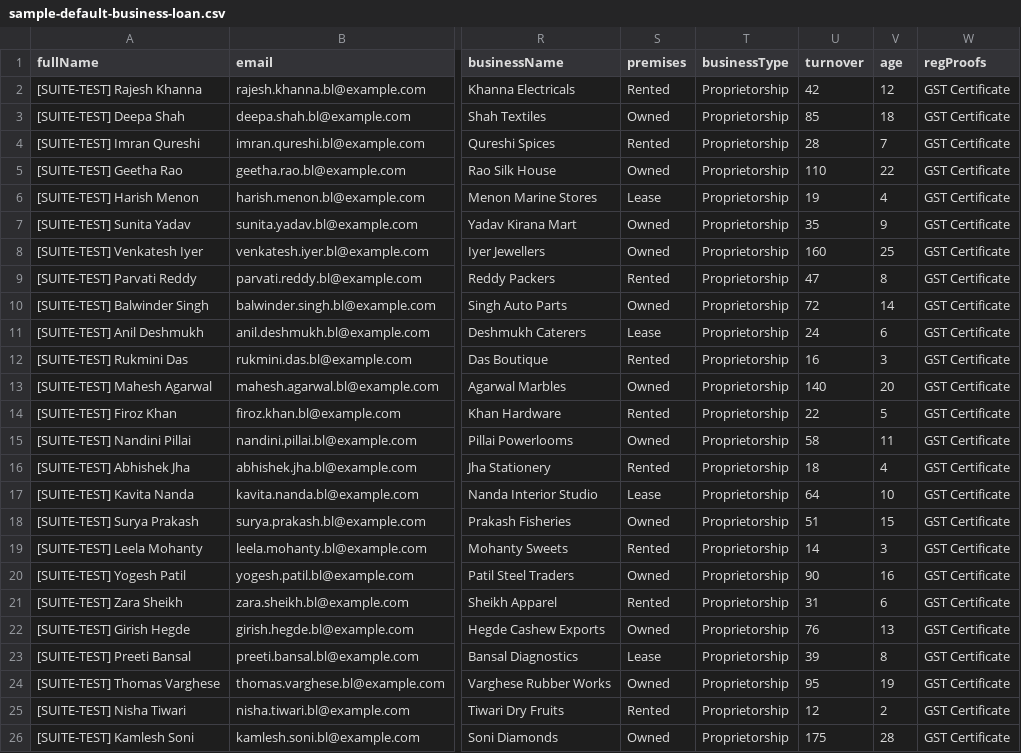
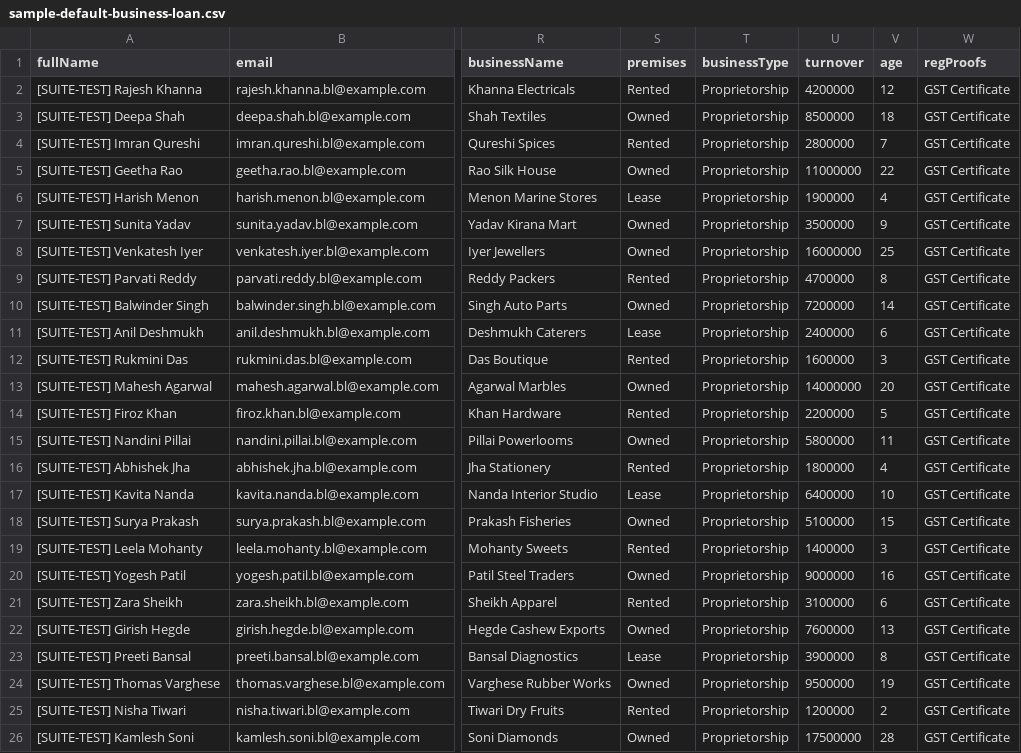
Before and after one commit to oscdev/ScaleX-Finance, a CSV file: Automation-Testing/documents/default/business-loan/sample-default-business-loan.csv, drawn as a sheet; only a part is shown, gaps mark what is left out; the diff names each change by its address in the sheet, - before the commit and + after, or states it on an @@ line.

```diff
--- a/Automation-Testing/documents/default/business-loan/sample-default-business-loan.csv
+++ b/Automation-Testing/documents/default/business-loan/sample-default-business-loan.csv
-U2 (turnover): 42
+U2 (turnover): 4200000
-U3 (turnover): 85
+U3 (turnover): 8500000
-U4 (turnover): 28
+U4 (turnover): 2800000
-U5 (turnover): 110
+U5 (turnover): 11000000
-U6 (turnover): 19
+U6 (turnover): 1900000
-U7 (turnover): 35
+U7 (turnover): 3500000
-U8 (turnover): 160
+U8 (turnover): 16000000
-U9 (turnover): 47
+U9 (turnover): 4700000
-U10 (turnover): 72
+U10 (turnover): 7200000
-U11 (turnover): 24
+U11 (turnover): 2400000
-U12 (turnover): 16
+U12 (turnover): 1600000
-U13 (turnover): 140
+U13 (turnover): 14000000
-U14 (turnover): 22
+U14 (turnover): 2200000
-U15 (turnover): 58
+U15 (turnover): 5800000
-U16 (turnover): 18
+U16 (turnover): 1800000
-U17 (turnover): 64
+U17 (turnover): 6400000
-U18 (turnover): 51
+U18 (turnover): 5100000
-U19 (turnover): 14
+U19 (turnover): 1400000
-U20 (turnover): 90
+U20 (turnover): 9000000
-U21 (turnover): 31
+U21 (turnover): 3100000
-U22 (turnover): 76
+U22 (turnover): 7600000
-U23 (turnover): 39
+U23 (turnover): 3900000
-U24 (turnover): 95
+U24 (turnover): 9500000
-U25 (turnover): 12
+U25 (turnover): 1200000
-U26 (turnover): 175
+U26 (turnover): 17500000
```
Also changed, not shown: Automation-Testing/documents/default/business-loan/live-run.example.csv, 17 other files.
